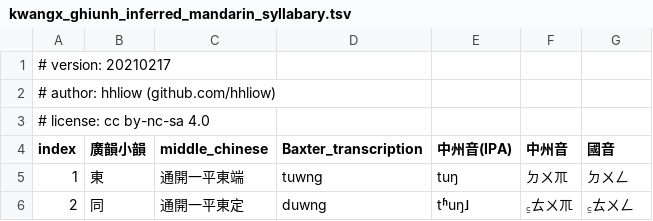
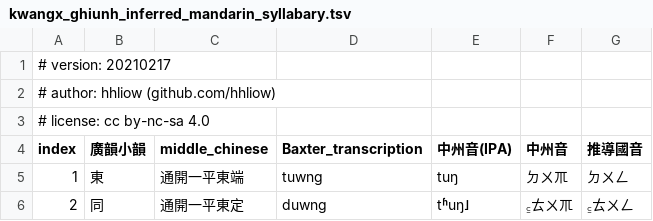
Before and after one commit to hhliow/mandarin, a TSV file: hhliow/kwangx_ghiunh_inferred_mandarin_syllabary.tsv, drawn as a sheet; only a part is shown.

Commit message:
Update kwangx_ghiunh_inferred_mandarin_syllabary.tsv

```diff
--- a/hhliow/kwangx_ghiunh_inferred_mandarin_syllabary.tsv
+++ b/hhliow/kwangx_ghiunh_inferred_mandarin_syllabary.tsv
@@ -3,3 +3,3 @@
 # license: cc by-nc-sa 4.0						
-index	廣韻小韻	middle_chinese	Baxter_transcription	中州音(IPA)	中州音	國音
+index	廣韻小韻	middle_chinese	Baxter_transcription	中州音(IPA)	中州音	推導國音
 1	東	通開一平東端	tuwng	tuŋ	ㄉㄨㆭ	ㄉㄨㄥ
```
